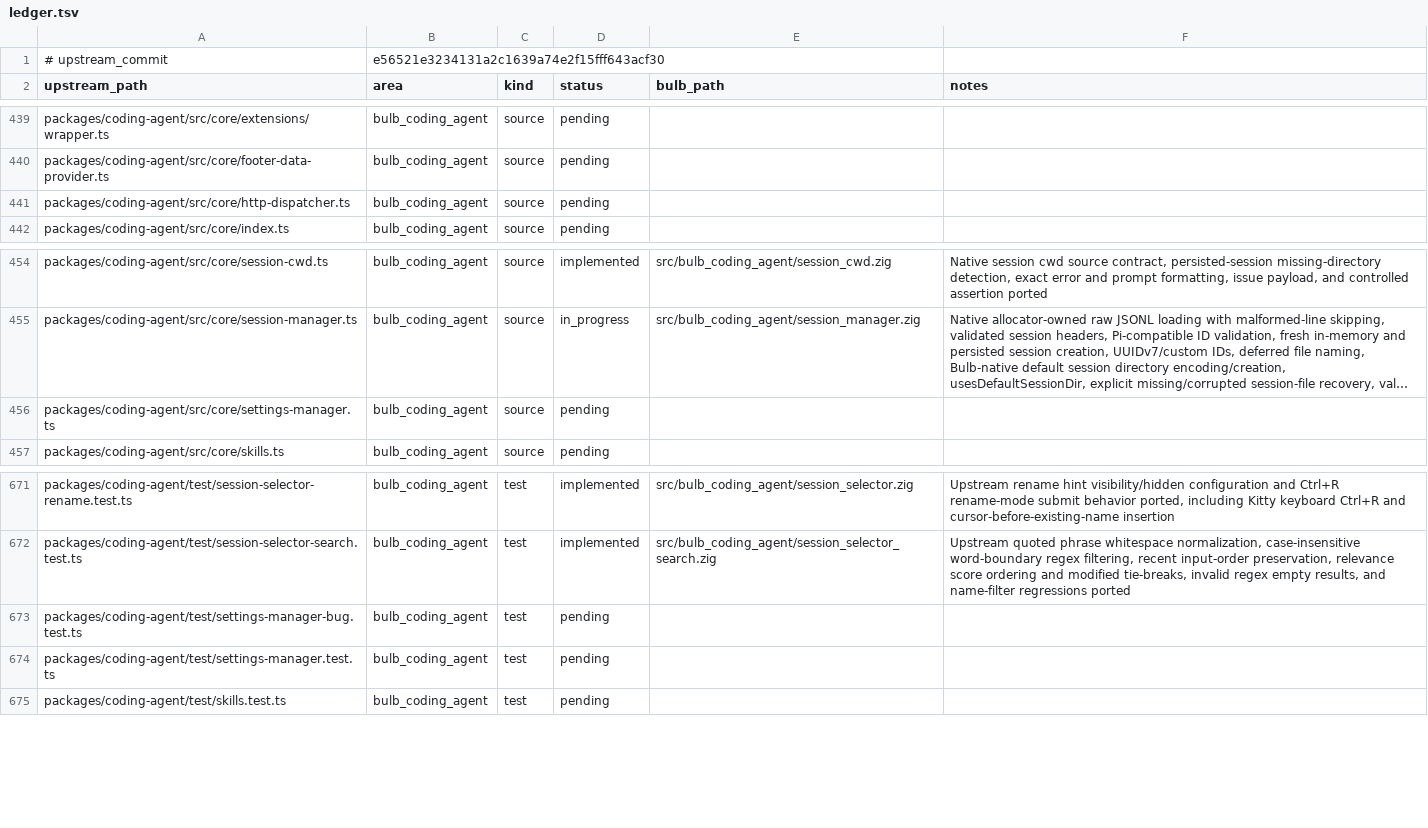
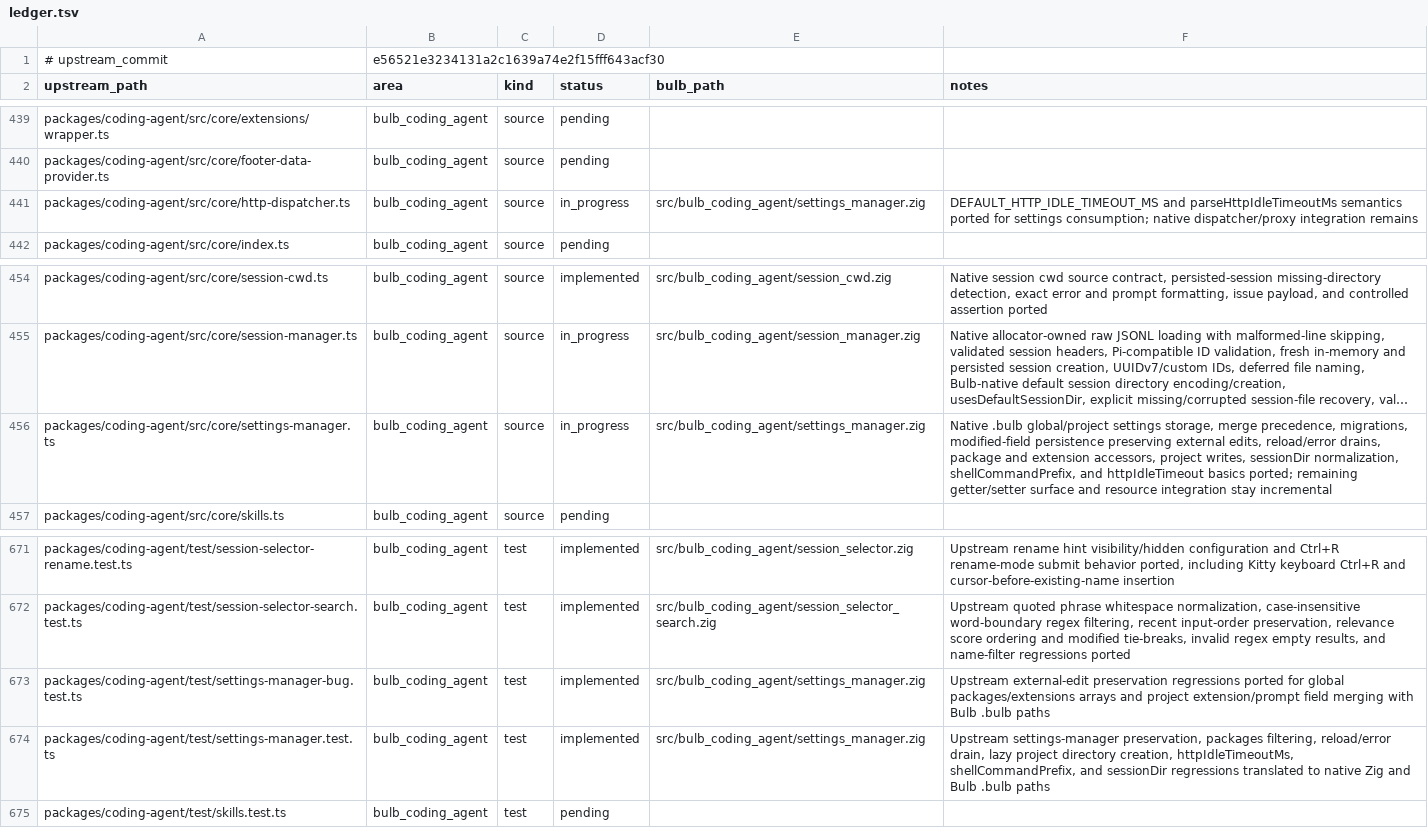
Before and after one commit to anggakhrsma/bulb, a TSV file: parity/ledger.tsv, drawn as a sheet; only a part is shown, gaps mark what is left out; long unchanged cells end in …; the diff names each change by its address in the sheet, - before the commit and + after, or states it on an @@ line.

```diff
--- a/parity/ledger.tsv
+++ b/parity/ledger.tsv
-D441 (status): pending
+D441 (status): in_progress
-E441 (bulb_path): (empty)
+E441 (bulb_path): src/bulb_coding_agent/settings_manager.zig
-F441 (notes): (empty)
+F441 (notes): DEFAULT_HTTP_IDLE_TIMEOUT_MS and parseHttpIdleTimeoutMs semantics ported for settings consumption; native dispatcher/proxy integration remains
-D456 (status): pending
+D456 (status): in_progress
-E456 (bulb_path): (empty)
+E456 (bulb_path): src/bulb_coding_agent/settings_manager.zig
-F456 (notes): (empty)
+F456 (notes): Native .bulb global/project settings storage, merge precedence, migrations, modified-field persistence preserving external edits, reload/error drains, package and extension accessors, project writes, sessionDir normalization, shellCommandPrefix, and httpIdleTimeout basics ported; remaining getter/setter surface and resource integration stay incremental
-D673:D674 (status): pending
+D673:D674 (status): implemented
-E673:E674 (bulb_path): (empty)
+E673:E674 (bulb_path): src/bulb_coding_agent/settings_manager.zig
-F673 (notes): (empty)
+F673 (notes): Upstream external-edit preservation regressions ported for global packages/extensions arrays and project extension/prompt field merging with Bulb .bulb paths
-F674 (notes): (empty)
+F674 (notes): Upstream settings-manager preservation, packages filtering, reload/error drain, lazy project directory creation, httpIdleTimeoutMs, shellCommandPrefix, and sessionDir regressions translated to native Zig and Bulb .bulb paths
```
Also changed, not shown: parity/status.tsv, 2 other files.
